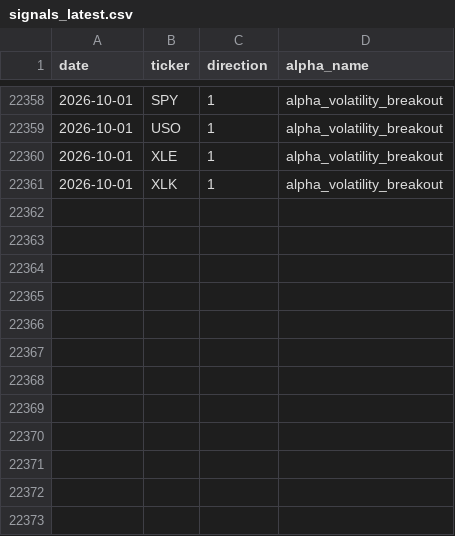
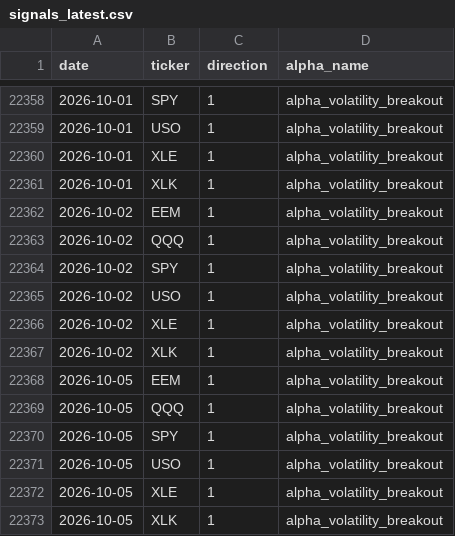
Before and after one commit to nikolas-joyce/volatility-signals, a CSV file: outputs/signals_latest.csv, drawn as a sheet; only a part is shown, gaps mark what is left out.

```diff
--- a/outputs/signals_latest.csv
+++ b/outputs/signals_latest.csv
@@ -22361 +22361,13 @@ date,ticker,direction,alpha_name
 2026-10-01,XLK,1,alpha_volatility_breakout
+2026-10-02,EEM,1,alpha_volatility_breakout
+2026-10-02,QQQ,1,alpha_volatility_breakout
+2026-10-02,SPY,1,alpha_volatility_breakout
+2026-10-02,USO,1,alpha_volatility_breakout
+2026-10-02,XLE,1,alpha_volatility_breakout
+2026-10-02,XLK,1,alpha_volatility_breakout
+2026-10-05,EEM,1,alpha_volatility_breakout
+2026-10-05,QQQ,1,alpha_volatility_breakout
+2026-10-05,SPY,1,alpha_volatility_breakout
+2026-10-05,USO,1,alpha_volatility_breakout
+2026-10-05,XLE,1,alpha_volatility_breakout
+2026-10-05,XLK,1,alpha_volatility_breakout
```
